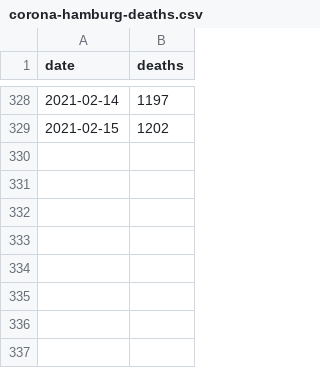
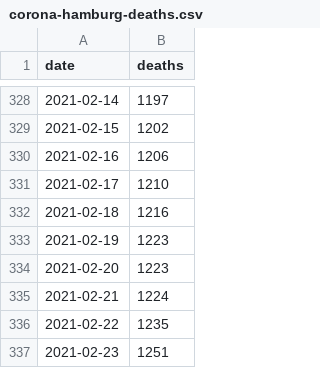
Before and after one commit to b3orn/corona-hamburg, a CSV file: corona-hamburg-deaths.csv, drawn as a sheet; only a part is shown, gaps mark what is left out; the diff names each change by its address in the sheet, - before the commit and + after, or states it on an @@ line.

```diff
--- a/corona-hamburg-deaths.csv
+++ b/corona-hamburg-deaths.csv
+row 330: 2021-02-16 | 1206
+row 331: 2021-02-17 | 1210
+row 332: 2021-02-18 | 1216
+row 333: 2021-02-19 | 1223
+row 334: 2021-02-20 | 1223
+row 335: 2021-02-21 | 1224
+row 336: 2021-02-22 | 1235
+row 337: 2021-02-23 | 1251
```
Also changed, not shown: corona-hamburg-daily.csv, 1 other file.
